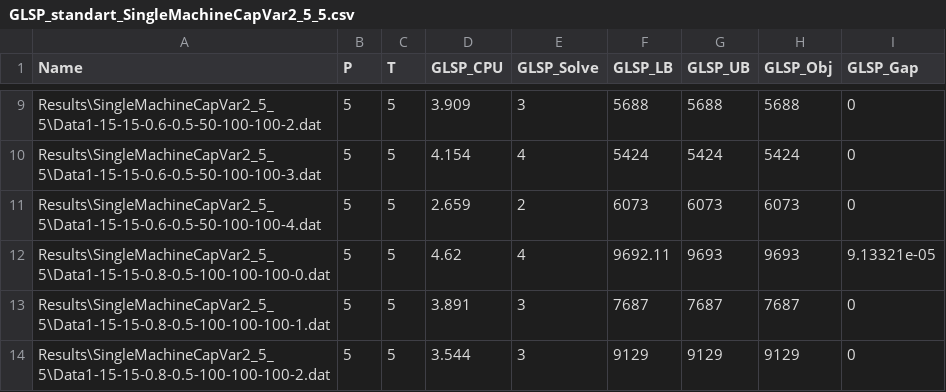
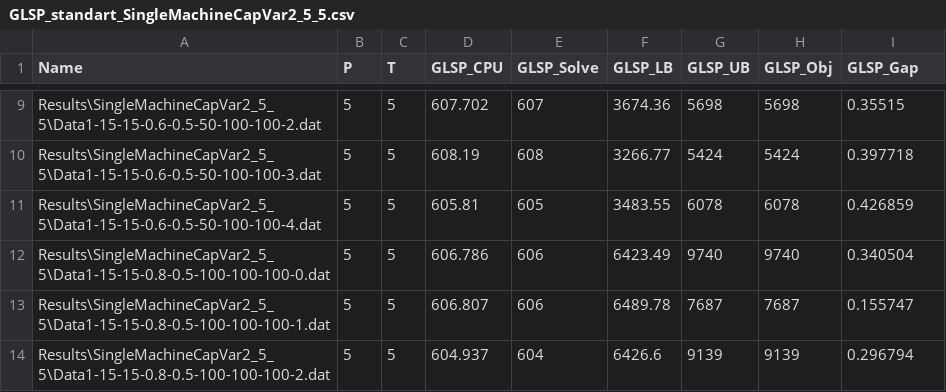
Before and after one commit to eyupensarisik/GLSP, a CSV file: Code/VS2022/Results/SingleMachineCapVar2_5_5/GLSP_standart_SingleMachineCapVar2_5_5.csv, drawn as a sheet; only a part is shown, gaps mark what is left out; the diff covers the shown part only; the diff names each change by its address in the sheet, - before the commit and + after, or states it on an @@ line.

```diff
--- a/Code/VS2022/Results/SingleMachineCapVar2_5_5/GLSP_standart_SingleMachineCapVar2_5_5.csv
+++ b/Code/VS2022/Results/SingleMachineCapVar2_5_5/GLSP_standart_SingleMachineCapVar2_5_5.csv
-D9 (GLSP_CPU): 3.909
+D9 (GLSP_CPU): 607.702
-E9 (GLSP_Solve): 3
+E9 (GLSP_Solve): 607
-F9 (GLSP_LB): 5688
+F9 (GLSP_LB): 3674.36
-G9 (GLSP_UB): 5688
+G9 (GLSP_UB): 5698
-H9 (GLSP_Obj): 5688
+H9 (GLSP_Obj): 5698
-I9 (GLSP_Gap): 0
+I9 (GLSP_Gap): 0.35515
-D10 (GLSP_CPU): 4.154
+D10 (GLSP_CPU): 608.19
-E10 (GLSP_Solve): 4
+E10 (GLSP_Solve): 608
-F10 (GLSP_LB): 5424
+F10 (GLSP_LB): 3266.77
-I10 (GLSP_Gap): 0
+I10 (GLSP_Gap): 0.397718
-D11 (GLSP_CPU): 2.659
+D11 (GLSP_CPU): 605.81
-E11 (GLSP_Solve): 2
+E11 (GLSP_Solve): 605
-F11 (GLSP_LB): 6073
+F11 (GLSP_LB): 3483.55
-G11 (GLSP_UB): 6073
+G11 (GLSP_UB): 6078
-H11 (GLSP_Obj): 6073
+H11 (GLSP_Obj): 6078
-I11 (GLSP_Gap): 0
+I11 (GLSP_Gap): 0.426859
-D12 (GLSP_CPU): 4.62
+D12 (GLSP_CPU): 606.786
-E12 (GLSP_Solve): 4
+E12 (GLSP_Solve): 606
-F12 (GLSP_LB): 9692.11
+F12 (GLSP_LB): 6423.49
-G12 (GLSP_UB): 9693
+G12 (GLSP_UB): 9740
-H12 (GLSP_Obj): 9693
+H12 (GLSP_Obj): 9740
-I12 (GLSP_Gap): 9.13321e-05
+I12 (GLSP_Gap): 0.340504
-D13 (GLSP_CPU): 3.891
+D13 (GLSP_CPU): 606.807
-E13 (GLSP_Solve): 3
+E13 (GLSP_Solve): 606
-F13 (GLSP_LB): 7687
+F13 (GLSP_LB): 6489.78
-I13 (GLSP_Gap): 0
+I13 (GLSP_Gap): 0.155747
-D14 (GLSP_CPU): 3.544
+D14 (GLSP_CPU): 604.937
-E14 (GLSP_Solve): 3
+E14 (GLSP_Solve): 604
-F14 (GLSP_LB): 9129
+F14 (GLSP_LB): 6426.6
-G14 (GLSP_UB): 9129
+G14 (GLSP_UB): 9139
-H14 (GLSP_Obj): 9129
+H14 (GLSP_Obj): 9139
-I14 (GLSP_Gap): 0
+I14 (GLSP_Gap): 0.296794
```
Also changed, not shown: 66 edited cells elsewhere in this file, 42 other files.
